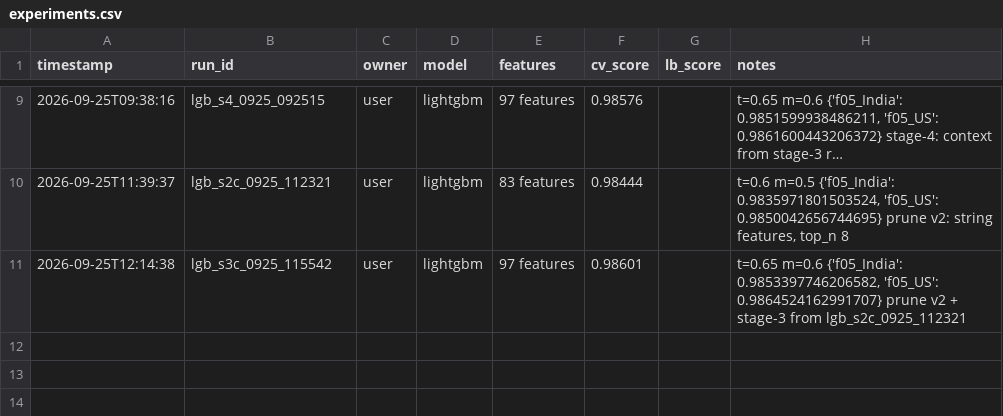
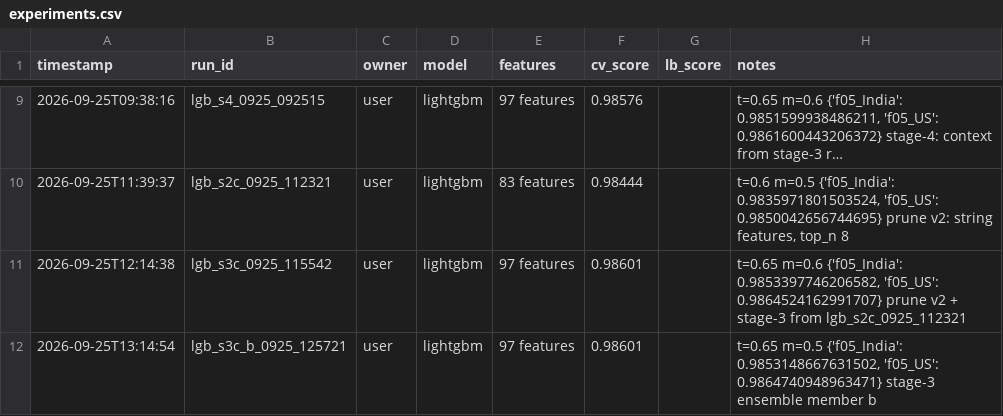
Before and after one commit to srikantlose/amazon-ml-2026, a CSV file: experiments.csv, drawn as a sheet; only a part is shown, gaps mark what is left out; long unchanged cells end in ….

Commit message:
Add stage-3 ensembling, country-frequent-token similarity features and error analysis

```diff
--- a/experiments.csv
+++ b/experiments.csv
@@ -11 +11,2 @@ timestamp,run_id,owner,model,features,cv_score,lb_score,notes
 2026-09-25T12:14:38,lgb_s3c_0925_115542,user,lightgbm,97 features,0.98601,,"t=0.65 m=0.6 {'f05_India': 0.9853397746206582, 'f05_US': 0.9864524162991707} prune v2 + stage-3 from lgb_s2c_0925_112321"
+2026-09-25T13:14:54,lgb_s3c_b_0925_125721,user,lightgbm,97 features,0.98601,,"t=0.65 m=0.5 {'f05_India': 0.9853148667631502, 'f05_US': 0.9864740948963471} stage-3 ensemble member b"
```
Also changed, not shown: 6 other files.
